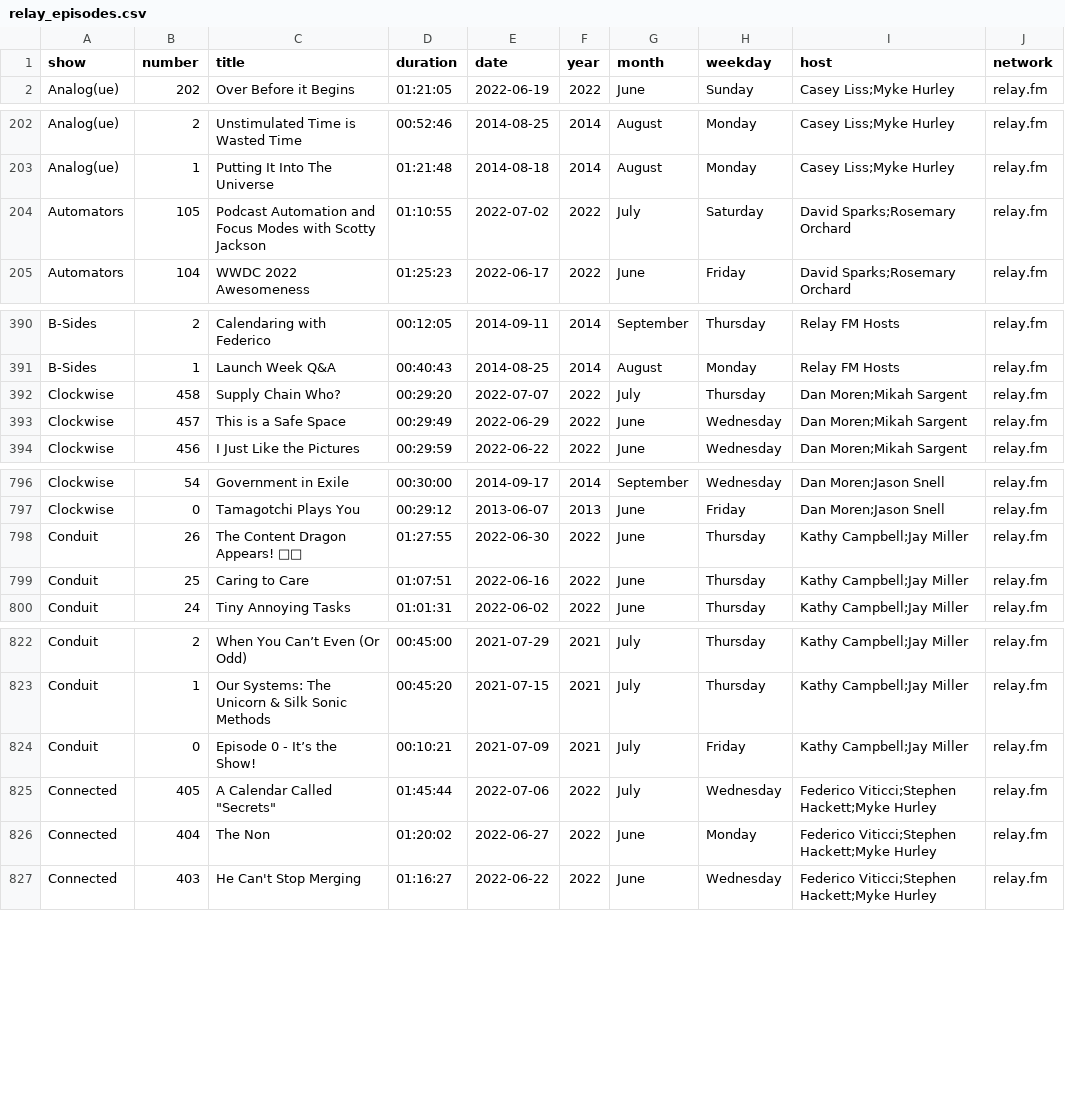
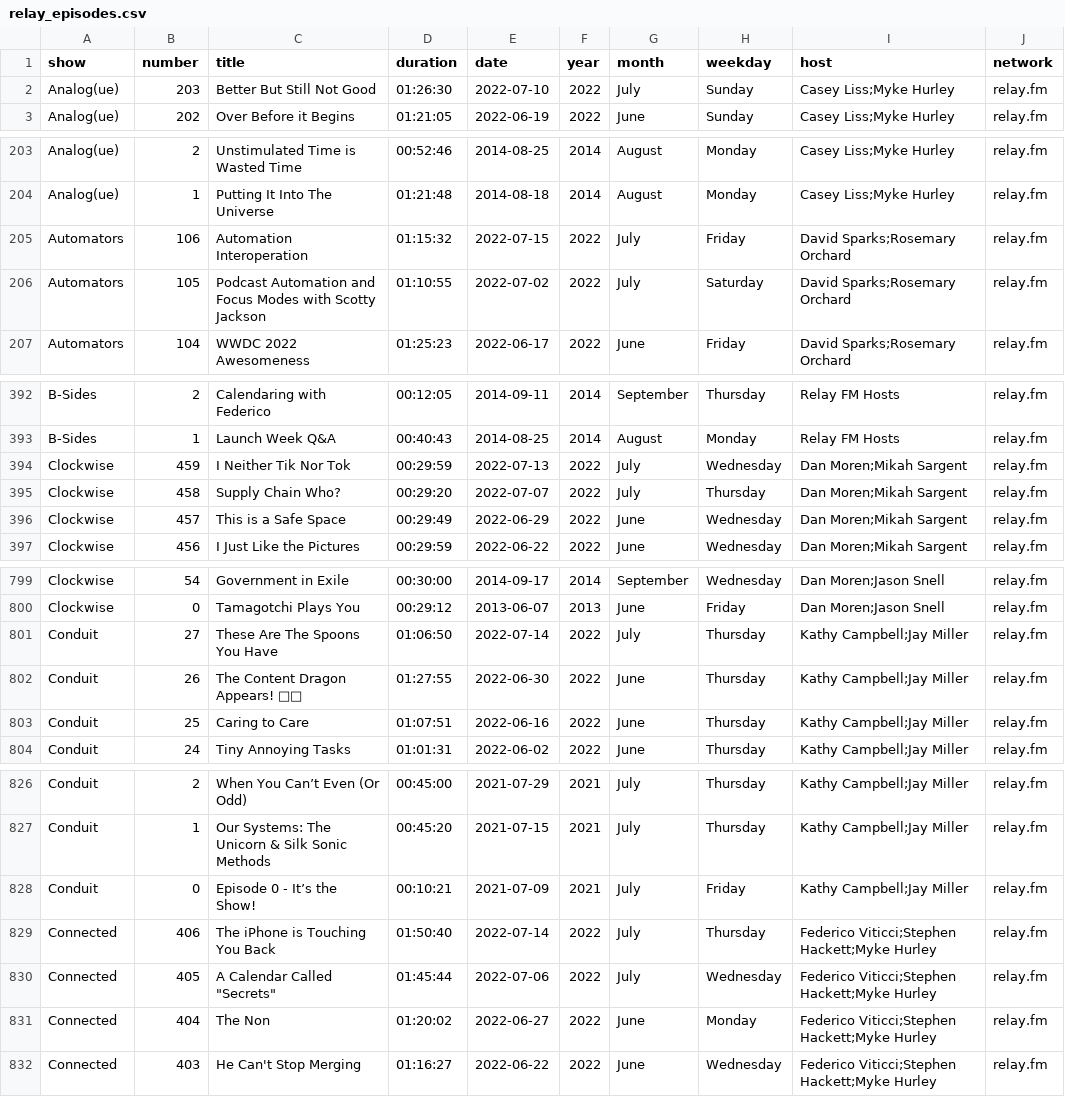
Before and after one commit to jemus42/podcaststats, a CSV file: data/relay_episodes.csv, drawn as a sheet; only a part is shown, gaps mark what is left out; the diff covers the shown part only; the diff names each change by its address in the sheet, - before the commit and + after, or states it on an @@ line.

```diff
--- a/data/relay_episodes.csv
+++ b/data/relay_episodes.csv
+row 2: Analog(ue) | 203 | Better But Still Not Good | 01:26:30 | 2022-07-10 | 2022 | July | Sunday | Casey Liss;Myke Hurley | relay.fm
+row 205: Automators | 106 | Automation Interoperation | 01:15:32 | 2022-07-15 | 2022 | July | Friday | David Sparks;Rosemary Orchard | relay.fm
+row 394: Clockwise | 459 | I Neither Tik Nor Tok | 00:29:59 | 2022-07-13 | 2022 | July | Wednesday | Dan Moren;Mikah Sargent | relay.fm
+row 801: Conduit | 27 | These Are The Spoons You Have | 01:06:50 | 2022-07-14 | 2022 | July | Thursday | Kathy Campbell;Jay Miller | relay.fm
+row 829: Connected | 406 | The iPhone is Touching You Back | 01:50:40 | 2022-07-14 | 2022 | July | Thursday | Federico Viticci;Stephen Hackett;Myke Hurley | relay.fm
```
Also changed, not shown: 8 added rows elsewhere in this file, 40 other files.
